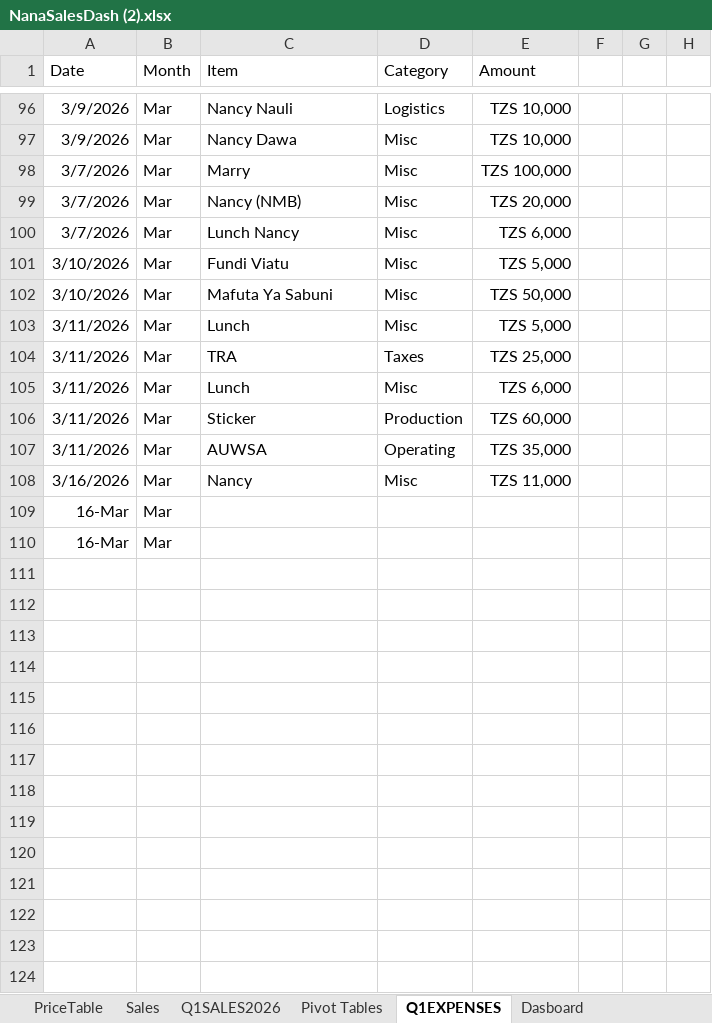
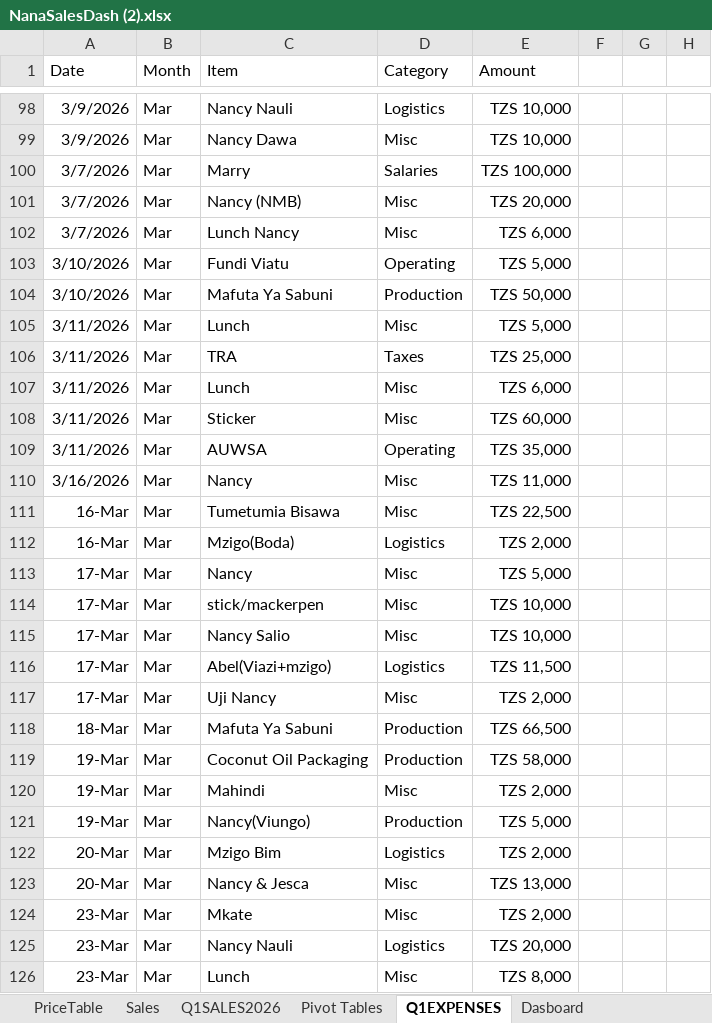
Before and after one commit to willznoel/nmb-, an Excel workbook: NanaSalesDash (2).xlsx, sheet Q1EXPENSES, drawn as a sheet; only a part is shown, gaps mark what is left out; values as stored, in another font and other column widths than the file's, no borders; addresses are those after the commit; the diff covers the shown part only; the diff names each change by its address in the sheet, - before the commit and + after, or states it on an @@ line.

Commit message:
Add files via upload

```diff
--- a/NanaSalesDash (2).xlsx (sheet Q1EXPENSES)
+++ b/NanaSalesDash (2).xlsx (sheet Q1EXPENSES)
-D100 (Category): Misc
+D100 (Category): Salaries
-D103 (Category): Misc
+D103 (Category): Operating
-D104 (Category): Misc
+D104 (Category): Production
-D108 (Category): Production
+D108 (Category): Misc
-C111 (Item): (empty)
+C111 (Item): Tumetumia Bisawa
-D111 (Category): (empty)
+D111 (Category): Misc
-E111 (Amount): (empty)
+E111 (Amount): TZS 22,500
-C112 (Item): (empty)
+C112 (Item): Mzigo(Boda)
-D112 (Category): (empty)
+D112 (Category): Logistics
-E112 (Amount): (empty)
+E112 (Amount): TZS 2,000
+row 113: 17-Mar | Mar | Nancy | Misc | TZS 5,000
+row 114: 17-Mar | Mar | stick/mackerpen | Misc | TZS 10,000
+row 115: 17-Mar | Mar | Nancy Salio | Misc | TZS 10,000
+row 116: 17-Mar | Mar | Abel(Viazi+mzigo) | Logistics | TZS 11,500
+row 117: 17-Mar | Mar | Uji Nancy | Misc | TZS 2,000
+row 118: 18-Mar | Mar | Mafuta Ya Sabuni | Production | TZS 66,500
+row 119: 19-Mar | Mar | Coconut Oil Packaging | Production | TZS 58,000
+row 120: 19-Mar | Mar | Mahindi | Misc | TZS 2,000
+row 121: 19-Mar | Mar | Nancy(Viungo) | Production | TZS 5,000
+row 122: 20-Mar | Mar | Mzigo Bim | Logistics | TZS 2,000
+row 123: 20-Mar | Mar | Nancy & Jesca | Misc | TZS 13,000
+row 124: 23-Mar | Mar | Mkate | Misc | TZS 2,000
+row 125: 23-Mar | Mar | Nancy Nauli | Logistics | TZS 20,000
+row 126: 23-Mar | Mar | Lunch | Misc | TZS 8,000
```
Also changed, not shown: 22 added rows and 29 edited cells elsewhere in this sheet, formulas that keep their value.
